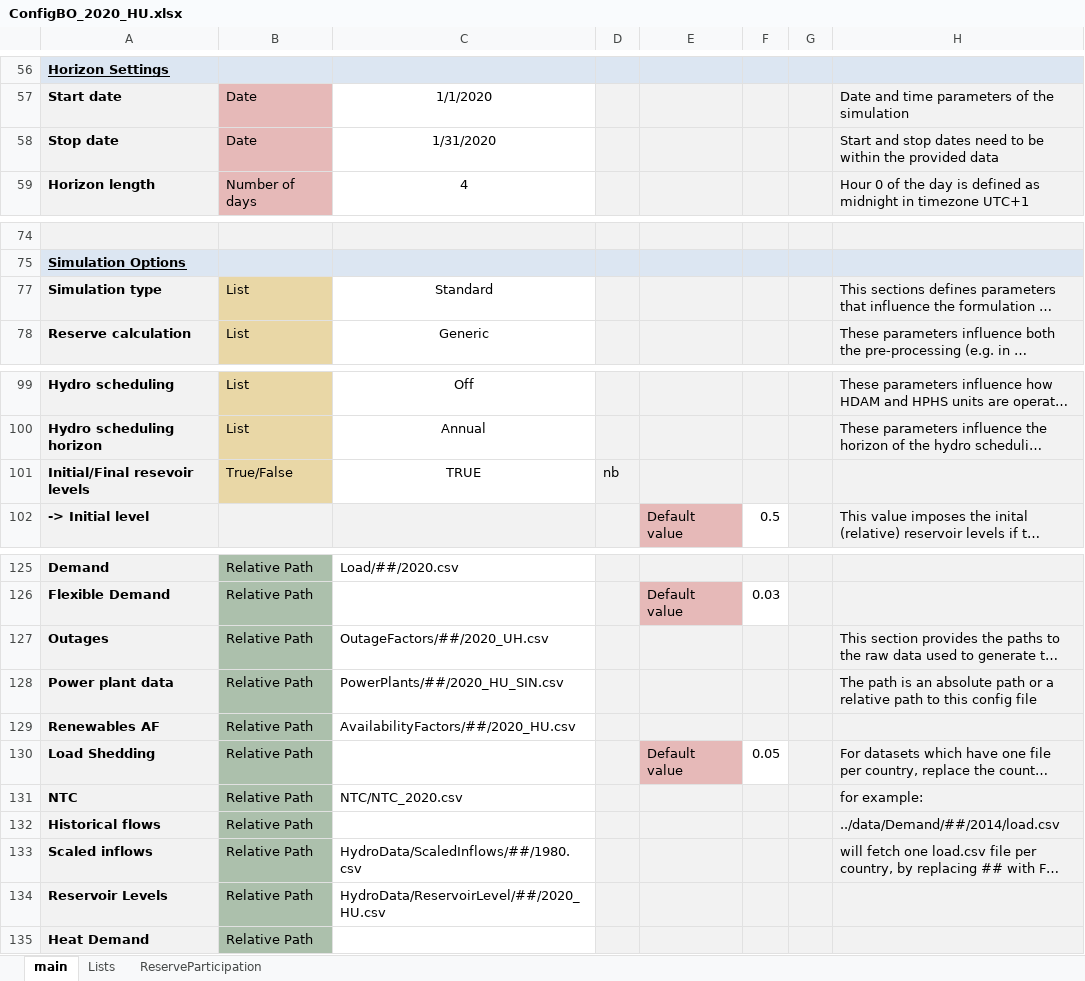
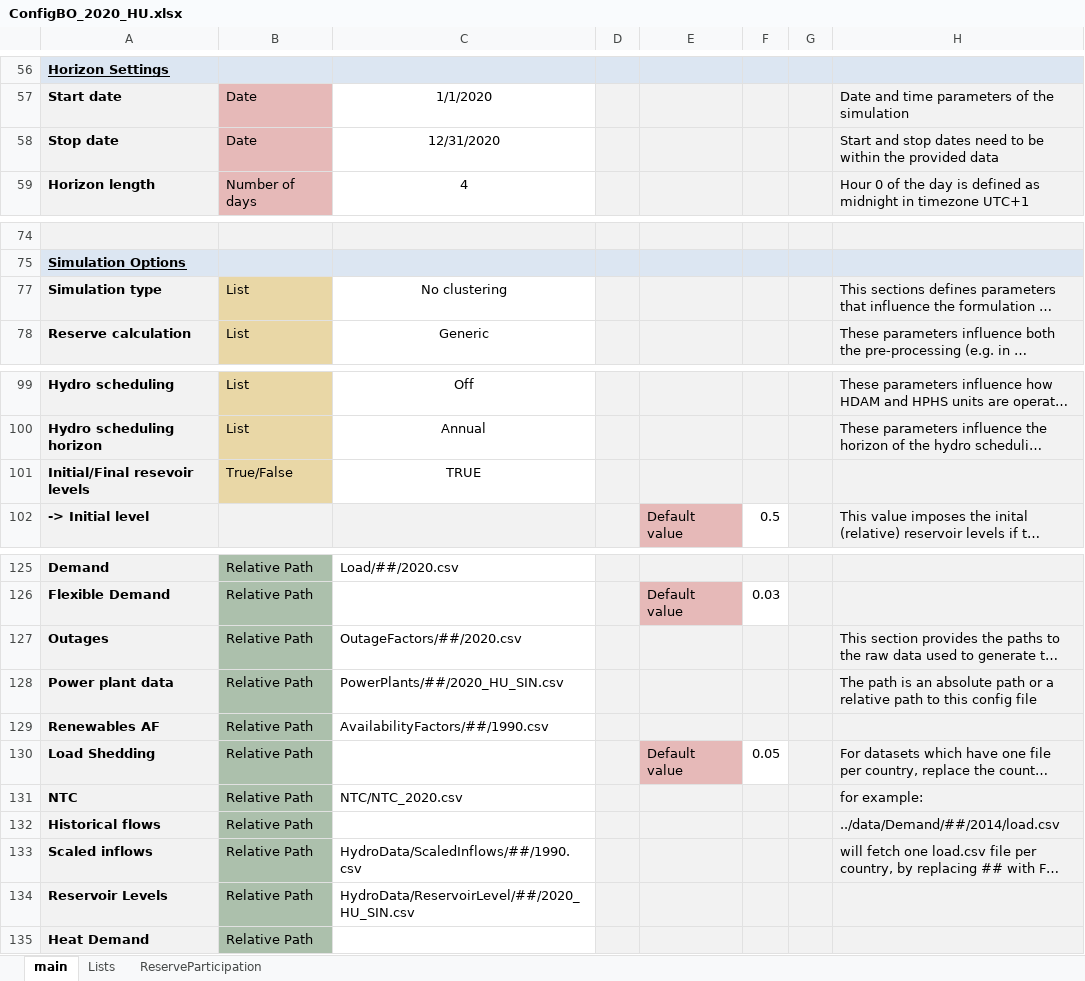
Before and after one commit to Sulmayra/hydro_units_bolivia, an Excel workbook: ConfigFiles/ConfigBO_2020_HU.xlsx, sheet main, drawn as a sheet; only a part is shown, gaps mark what is left out; long unchanged cells end in …; values as stored, in another font and other column widths than the file's, no borders; conditional formats not drawn; the diff names each change by its address in the sheet, - before the commit and + after, or states it on an @@ line.

```diff
--- a/ConfigFiles/ConfigBO_2020_HU.xlsx (sheet main)
+++ b/ConfigFiles/ConfigBO_2020_HU.xlsx (sheet main)
-C58: 1/31/2020
+C58: 12/31/2020
-C77: Standard
+C77: No clustering
-D101: nb
+D101: (empty)
-C127: OutageFactors/##/2020_UH.csv
+C127: OutageFactors/##/2020.csv
-C129: AvailabilityFactors/##/2020_HU.csv
+C129: AvailabilityFactors/##/1990.csv
-C133: HydroData/ScaledInflows/##/1980.csv
+C133: HydroData/ScaledInflows/##/1990.csv
-C134: HydroData/ReservoirLevel/##/2020_HU.csv
+C134: HydroData/ReservoirLevel/##/2020_HU_SIN.csv
```
Also changed, not shown: ConfigFiles/ConfigBO_2020.xlsx.
